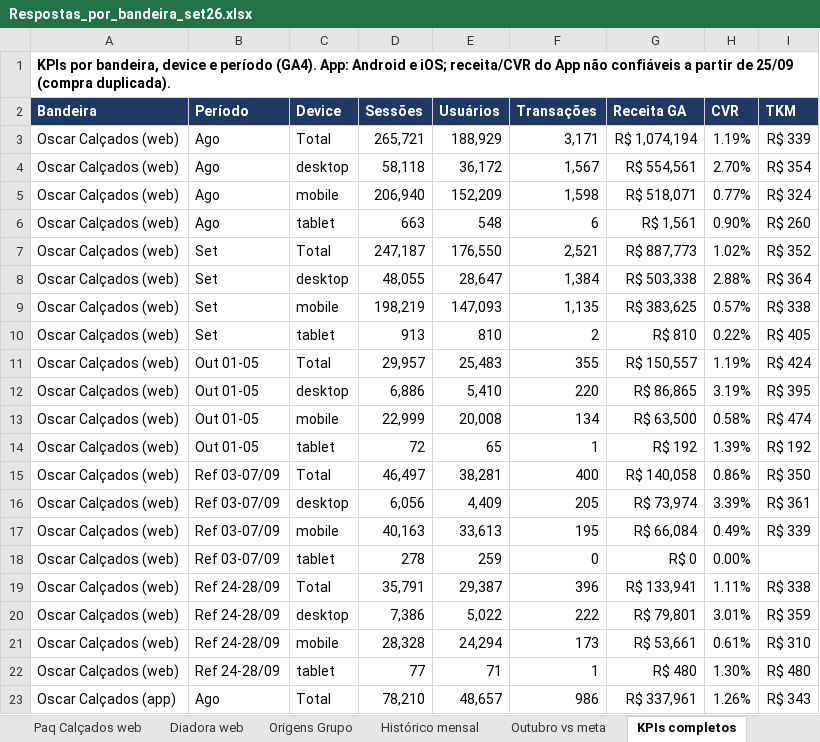
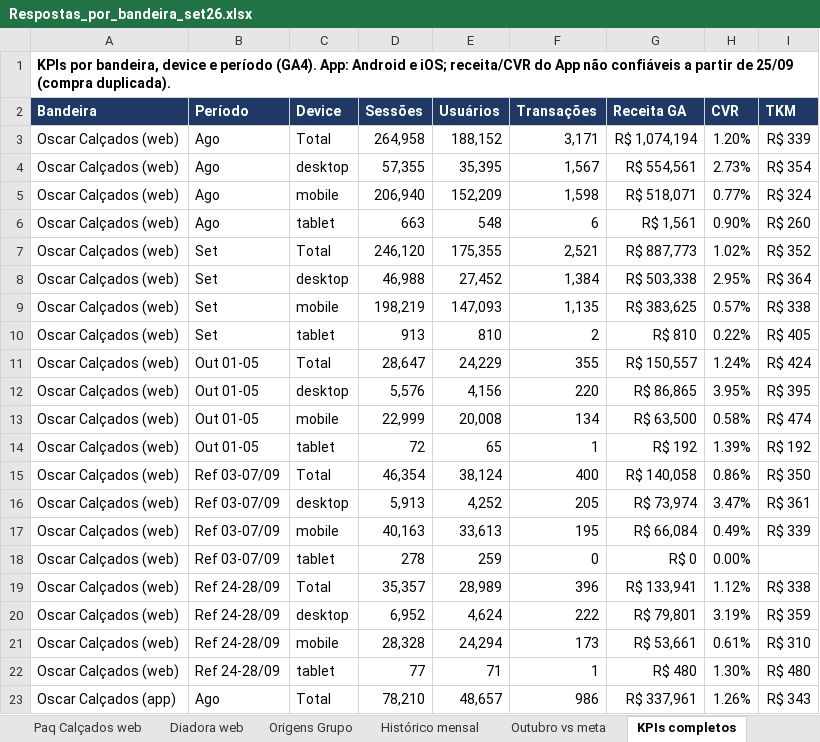
Before and after one commit to marianapereira-ctrl/repo, an Excel workbook: analise/Respostas_por_bandeira_set26.xlsx, sheet KPIs completos, drawn as a sheet; only a part is shown; values as stored, in another font and other column widths than the file's, no borders; the diff names each change by its address in the sheet, - before the commit and + after, or states it on an @@ line.

```diff
--- a/analise/Respostas_por_bandeira_set26.xlsx (sheet KPIs completos)
+++ b/analise/Respostas_por_bandeira_set26.xlsx (sheet KPIs completos)
-D3 (Sessões): 265,721
+D3 (Sessões): 264,958
-E3 (Usuários): 188,929
+E3 (Usuários): 188,152
-H3 (CVR): 1.19%
+H3 (CVR): 1.20%
-D4 (Sessões): 58,118
+D4 (Sessões): 57,355
-E4 (Usuários): 36,172
+E4 (Usuários): 35,395
-H4 (CVR): 2.70%
+H4 (CVR): 2.73%
-D7 (Sessões): 247,187
+D7 (Sessões): 246,120
-E7 (Usuários): 176,550
+E7 (Usuários): 175,355
-D8 (Sessões): 48,055
+D8 (Sessões): 46,988
-E8 (Usuários): 28,647
+E8 (Usuários): 27,452
-H8 (CVR): 2.88%
+H8 (CVR): 2.95%
-D11 (Sessões): 29,957
+D11 (Sessões): 28,647
-E11 (Usuários): 25,483
+E11 (Usuários): 24,229
-H11 (CVR): 1.19%
+H11 (CVR): 1.24%
-D12 (Sessões): 6,886
+D12 (Sessões): 5,576
-E12 (Usuários): 5,410
+E12 (Usuários): 4,156
-H12 (CVR): 3.19%
+H12 (CVR): 3.95%
-D15 (Sessões): 46,497
+D15 (Sessões): 46,354
-E15 (Usuários): 38,281
+E15 (Usuários): 38,124
-D16 (Sessões): 6,056
+D16 (Sessões): 5,913
-E16 (Usuários): 4,409
+E16 (Usuários): 4,252
-H16 (CVR): 3.39%
+H16 (CVR): 3.47%
-D19 (Sessões): 35,791
+D19 (Sessões): 35,357
-E19 (Usuários): 29,387
+E19 (Usuários): 28,989
-H19 (CVR): 1.11%
+H19 (CVR): 1.12%
-D20 (Sessões): 7,386
+D20 (Sessões): 6,952
-E20 (Usuários): 5,022
+E20 (Usuários): 4,624
-H20 (CVR): 3.01%
+H20 (CVR): 3.19%
```
Also changed, not shown: sheet Oscar web, sheet Funil completo, sheet Histórico mensal, sheet Origens Grupo, sheet Resumo, sheet Outubro origem, 1 more sheet.
